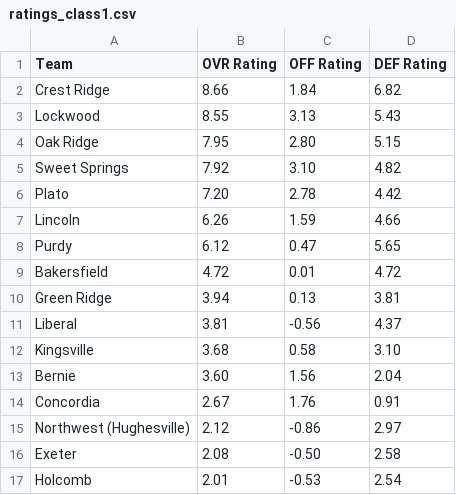
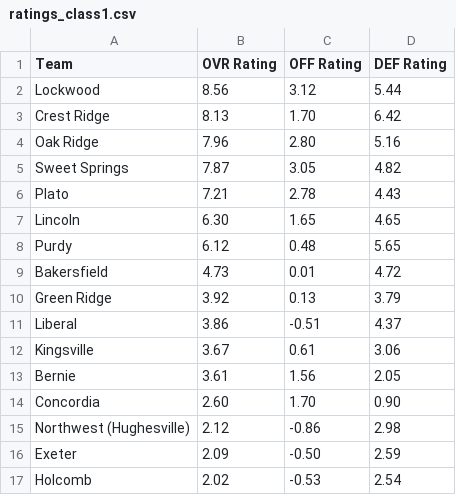
Before and after one commit to AllMOSports/Spring-Softball-Rankings, a CSV file: ratings_class1.csv, drawn as a sheet; only a part is shown; the diff covers the shown part only.

```diff
--- a/ratings_class1.csv
+++ b/ratings_class1.csv
@@ -1,17 +1,17 @@
 Team,OVR Rating,OFF Rating,DEF Rating
-Crest Ridge,8.66,1.84,6.82
-Lockwood,8.55,3.13,5.43
-Oak Ridge,7.95,2.80,5.15
-Sweet Springs,7.92,3.10,4.82
-Plato,7.20,2.78,4.42
-Lincoln,6.26,1.59,4.66
-Purdy,6.12,0.47,5.65
-Bakersfield,4.72,0.01,4.72
-Green Ridge,3.94,0.13,3.81
-Liberal,3.81,-0.56,4.37
-Kingsville,3.68,0.58,3.10
-Bernie,3.60,1.56,2.04
-Concordia,2.67,1.76,0.91
-Northwest (Hughesville),2.12,-0.86,2.97
-Exeter,2.08,-0.50,2.58
-Holcomb,2.01,-0.53,2.54
+Lockwood,8.56,3.12,5.44
+Crest Ridge,8.13,1.70,6.42
+Oak Ridge,7.96,2.80,5.16
+Sweet Springs,7.87,3.05,4.82
+Plato,7.21,2.78,4.43
+Lincoln,6.30,1.65,4.65
+Purdy,6.12,0.48,5.65
+Bakersfield,4.73,0.01,4.72
+Green Ridge,3.92,0.13,3.79
+Liberal,3.86,-0.51,4.37
+Kingsville,3.67,0.61,3.06
+Bernie,3.61,1.56,2.05
+Concordia,2.60,1.70,0.90
+Northwest (Hughesville),2.12,-0.86,2.98
+Exeter,2.09,-0.50,2.59
+Holcomb,2.02,-0.53,2.54
```
Also changed, not shown: 6 added rows, 6 removed rows and 80 edited cells elsewhere in this file, ratings_all.csv, ratings_class2.csv, 4 other files.
